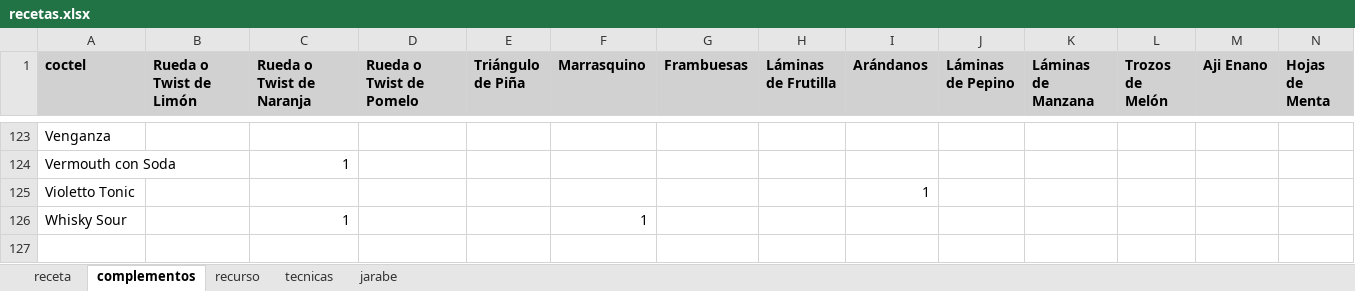
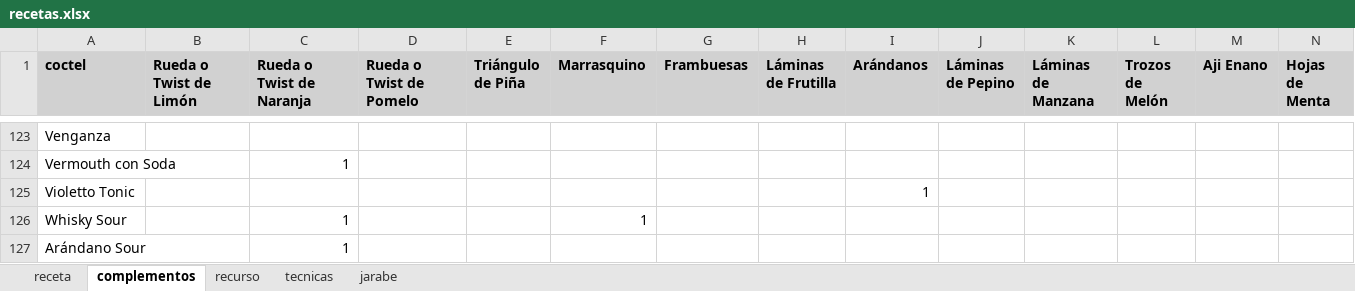
Before and after one commit to cargomir/clubdelicores, an Excel workbook: data/recetas.xlsx, sheet complementos, drawn as a sheet; only a part is shown, gaps mark what is left out; values as stored, in another font and other column widths than the file's, no borders; rows hold the shown columns only; the diff names each change by its address in the sheet, - before the commit and + after, or states it on an @@ line.

```diff
--- a/data/recetas.xlsx (sheet complementos)
+++ b/data/recetas.xlsx (sheet complementos)
+row 127: Arándano Sour |  | 1
```
Also changed, not shown: sheet receta, sheet recurso.
